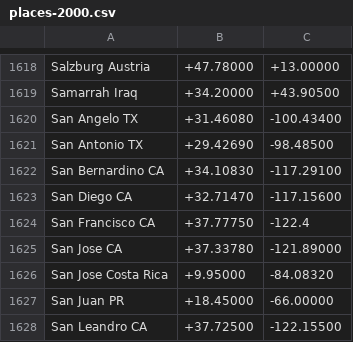
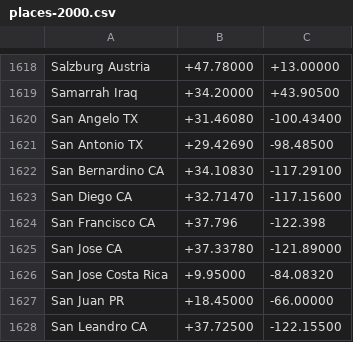
Before and after one commit to jaanga/terrain-viewer, a CSV file: gazetteer/places-2000.csv, drawn as a sheet; only a part is shown, gaps mark what is left out.

```diff
--- a/gazetteer/places-2000.csv
+++ b/gazetteer/places-2000.csv
@@ -1623,3 +1623,3 @@ San Bernardino CA;+34.10830;-117.29100
 San Diego CA;+32.71470;-117.15600
-San Francisco CA;+37.77750;-122.4
+San Francisco CA;+37.796;-122.398
 San Jose CA;+37.33780;-121.89000
```
Also changed, not shown: 4 other files.
